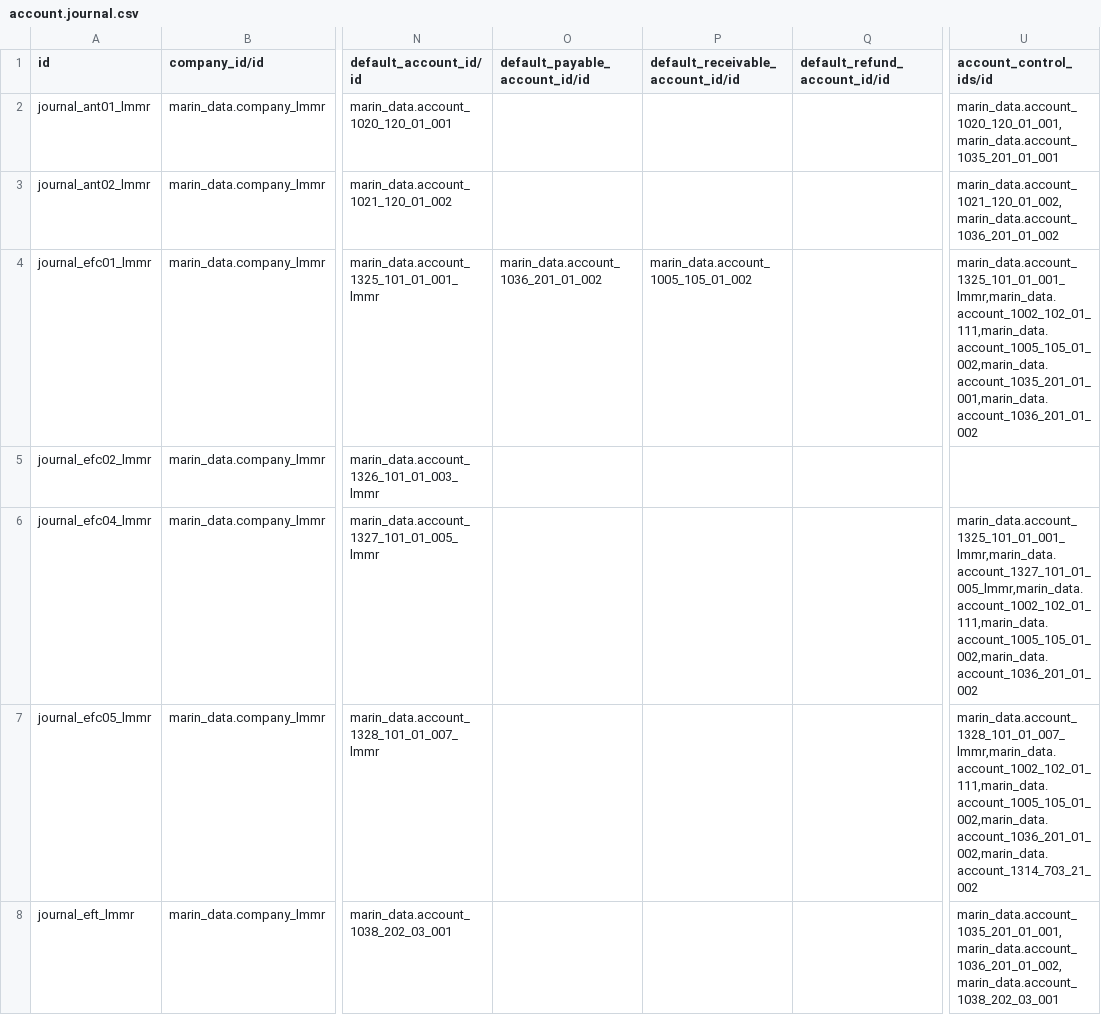
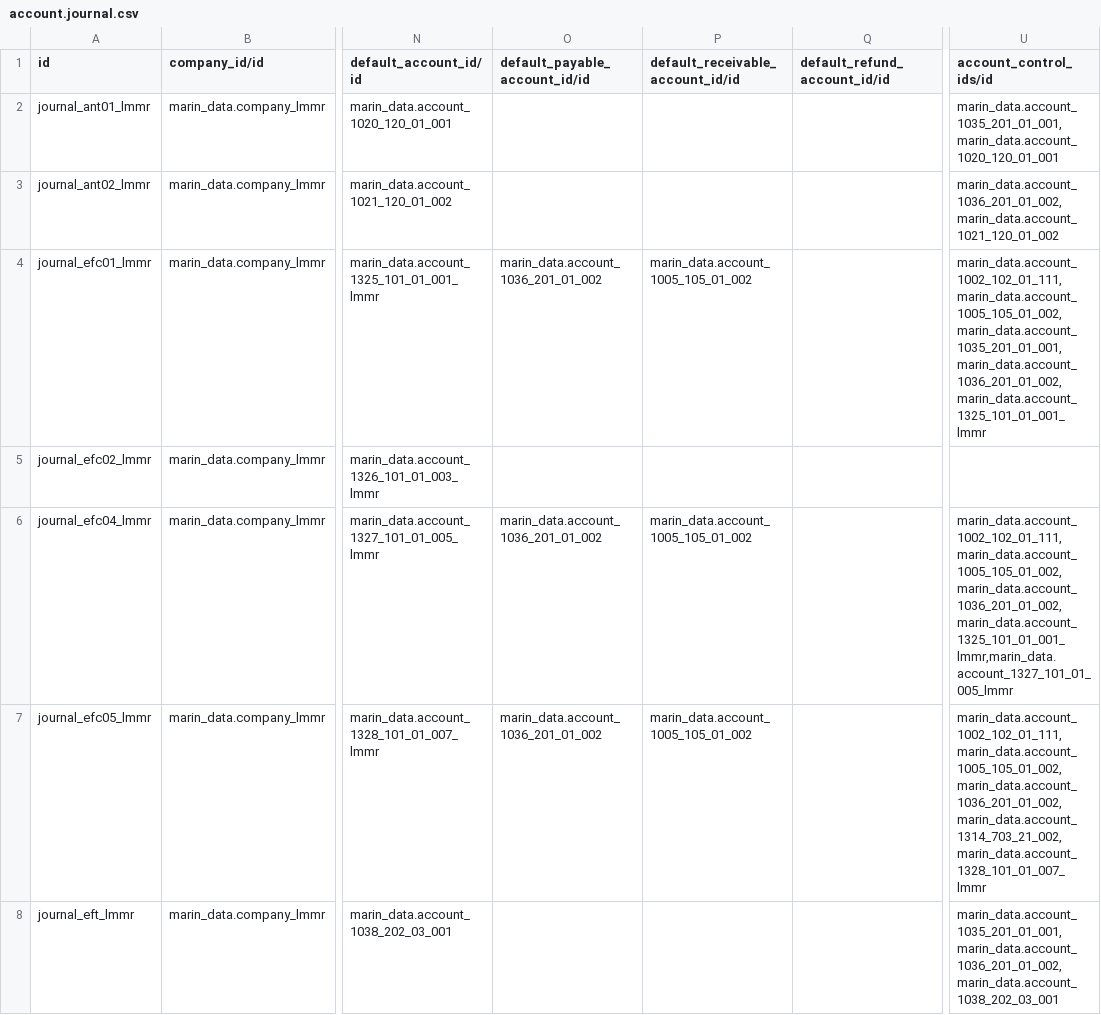
Before and after one commit to robertoCabreraAgro/addons_custom, a CSV file: marin_data/data/account.journal.csv, drawn as a sheet; only a part is shown, gaps mark what is left out; the diff covers the shown part only; the diff names each change by its address in the sheet, - before the commit and + after, or states it on an @@ line.

Commit message:
[FIX] marin_data: account.journal.csv

```diff
--- a/marin_data/data/account.journal.csv
+++ b/marin_data/data/account.journal.csv
-U2 (account_control_ids/id): marin_data.account_1020_120_01_001,marin_data.account_1035_201_01_001
+U2 (account_control_ids/id): marin_data.account_1035_201_01_001,marin_data.account_1020_120_01_001
-U3 (account_control_ids/id): marin_data.account_1021_120_01_002,marin_data.account_1036_201_01_002
+U3 (account_control_ids/id): marin_data.account_1036_201_01_002,marin_data.account_1021_120_01_002
-U4 (account_control_ids/id): marin_data.account_1325_101_01_001_lmmr,marin_data.account_1002_102_01_111,marin_data.account_1005_105_01_002,marin_data.account_1035_201_01_001,marin_data.account_1036_201_01_002
+U4 (account_control_ids/id): marin_data.account_1002_102_01_111,marin_data.account_1005_105_01_002,marin_data.account_1035_201_01_001,marin_data.account_1036_201_01_002,marin_data.account_1325_101_01_001_lmmr
-O6:O7 (default_payable_account_id/id): (empty)
+O6:O7 (default_payable_account_id/id): marin_data.account_1036_201_01_002
-P6:P7 (default_receivable_account_id/id): (empty)
+P6:P7 (default_receivable_account_id/id): marin_data.account_1005_105_01_002
-U6 (account_control_ids/id): marin_data.account_1325_101_01_001_lmmr,marin_data.account_1327_101_01_005_lmmr,marin_data.account_1002_102_01_111,marin_data.account_1005_105_01_002,marin_data.account_1036_201_01_002
+U6 (account_control_ids/id): marin_data.account_1002_102_01_111,marin_data.account_1005_105_01_002,marin_data.account_1036_201_01_002,marin_data.account_1325_101_01_001_lmmr,marin_data.account_1327_101_01_005_lmmr
-U7 (account_control_ids/id): marin_data.account_1328_101_01_007_lmmr,marin_data.account_1002_102_01_111,marin_data.account_1005_105_01_002,marin_data.account_1036_201_01_002,marin_data.account_1314_703_21_002
+U7 (account_control_ids/id): marin_data.account_1002_102_01_111,marin_data.account_1005_105_01_002,marin_data.account_1036_201_01_002,marin_data.account_1314_703_21_002,marin_data.account_1328_101_01_007_lmmr
```
Also changed, not shown: 1 removed row and 77 edited cells elsewhere in this file.
